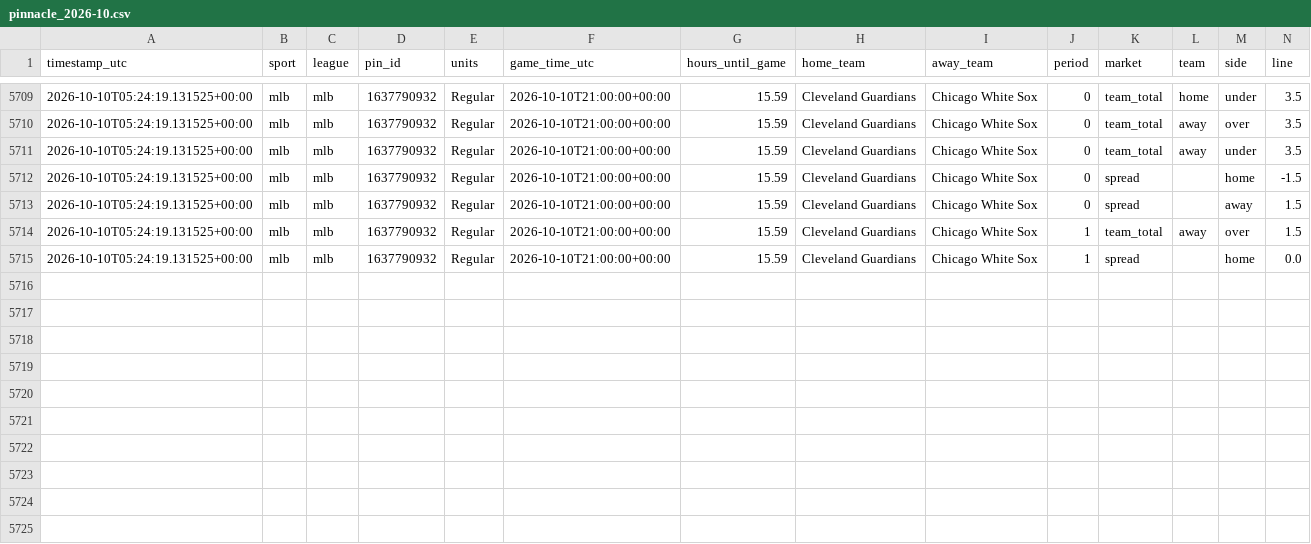
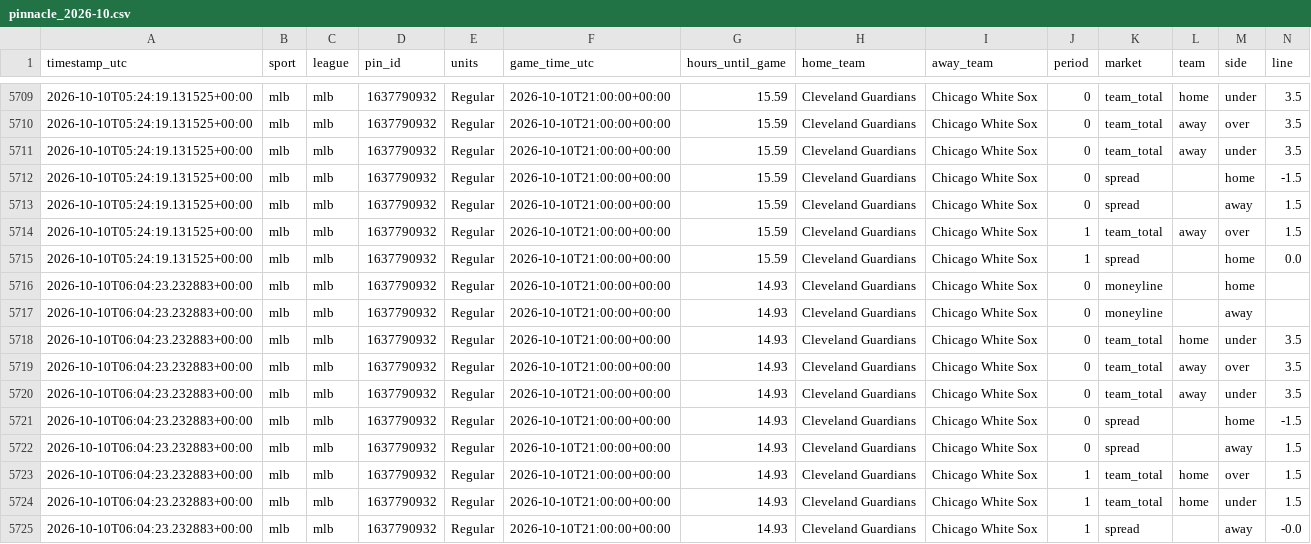
Before and after one commit to fallking123/money-flow-tracker, a CSV file: docs/data/mlb/pinnacle_2026-10.csv, drawn as a sheet; only a part is shown, gaps mark what is left out; rows hold the shown columns only; the diff names each change by its address in the sheet, - before the commit and + after, or states it on an @@ line.

```diff
--- a/docs/data/mlb/pinnacle_2026-10.csv
+++ b/docs/data/mlb/pinnacle_2026-10.csv
+row 5716: 2026-10-10T06:04:23.232883+00:00 | mlb | mlb | 1637790932 | Regular | 2026-10-10T21:00:00+00:00 | 14.93 | Cleveland Guardians | Chicago White Sox | 0 | moneyline |  | home
+row 5717: 2026-10-10T06:04:23.232883+00:00 | mlb | mlb | 1637790932 | Regular | 2026-10-10T21:00:00+00:00 | 14.93 | Cleveland Guardians | Chicago White Sox | 0 | moneyline |  | away
+row 5718: 2026-10-10T06:04:23.232883+00:00 | mlb | mlb | 1637790932 | Regular | 2026-10-10T21:00:00+00:00 | 14.93 | Cleveland Guardians | Chicago White Sox | 0 | team_total | home | under | 3.5
+row 5719: 2026-10-10T06:04:23.232883+00:00 | mlb | mlb | 1637790932 | Regular | 2026-10-10T21:00:00+00:00 | 14.93 | Cleveland Guardians | Chicago White Sox | 0 | team_total | away | over | 3.5
+row 5720: 2026-10-10T06:04:23.232883+00:00 | mlb | mlb | 1637790932 | Regular | 2026-10-10T21:00:00+00:00 | 14.93 | Cleveland Guardians | Chicago White Sox | 0 | team_total | away | under | 3.5
+row 5721: 2026-10-10T06:04:23.232883+00:00 | mlb | mlb | 1637790932 | Regular | 2026-10-10T21:00:00+00:00 | 14.93 | Cleveland Guardians | Chicago White Sox | 0 | spread |  | home | -1.5
+row 5722: 2026-10-10T06:04:23.232883+00:00 | mlb | mlb | 1637790932 | Regular | 2026-10-10T21:00:00+00:00 | 14.93 | Cleveland Guardians | Chicago White Sox | 0 | spread |  | away | 1.5
+row 5723: 2026-10-10T06:04:23.232883+00:00 | mlb | mlb | 1637790932 | Regular | 2026-10-10T21:00:00+00:00 | 14.93 | Cleveland Guardians | Chicago White Sox | 1 | team_total | home | over | 1.5
+row 5724: 2026-10-10T06:04:23.232883+00:00 | mlb | mlb | 1637790932 | Regular | 2026-10-10T21:00:00+00:00 | 14.93 | Cleveland Guardians | Chicago White Sox | 1 | team_total | home | under | 1.5
+row 5725: 2026-10-10T06:04:23.232883+00:00 | mlb | mlb | 1637790932 | Regular | 2026-10-10T21:00:00+00:00 | 14.93 | Cleveland Guardians | Chicago White Sox | 1 | spread |  | away | -0.0
```
Also changed, not shown: docs/data/mlb/model_picks.csv, docs/data/nfl/model_picks.csv, 10 other files.
